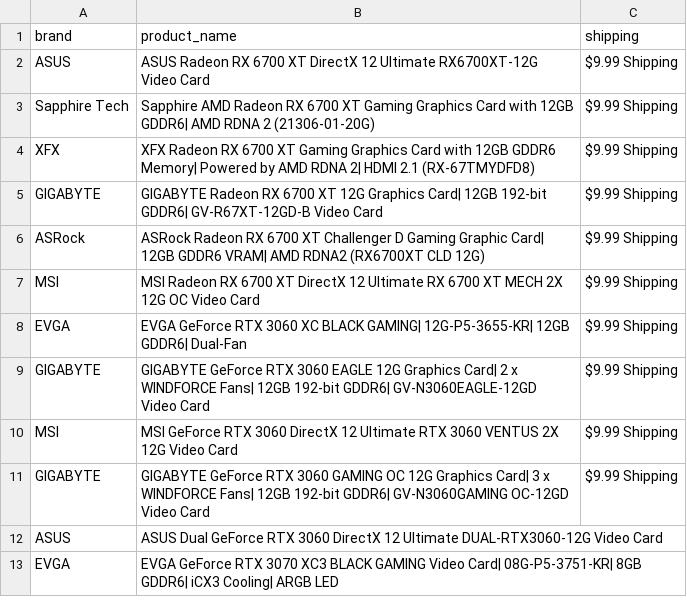
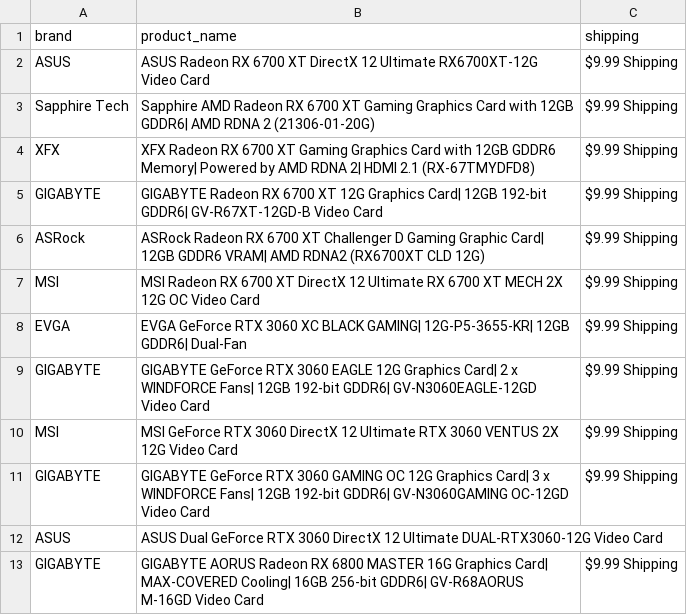
Before and after one commit to edwsqa/Crawler, a CSV file: files/products2.csv, drawn as a sheet; removed rows and columns are numbered as before the commit, all else as after; the diff names each change by its address in the sheet, - before the commit and + after, or states it on an @@ line.

Commit message:
Automatic commit and push

```diff
--- a/files/products2.csv
+++ b/files/products2.csv
-row 13: EVGA | EVGA GeForce RTX 3070 XC3 BLACK GAMING Video Card| 08G-P5-3751-KR| 8GB GDDR6| iCX3 Cooling| ARGB LED
+row 13: GIGABYTE | GIGABYTE AORUS Radeon RX 6800 MASTER 16G Graphics Card| MAX-COVERED Cooling| 16GB 256-bit GDDR6| GV-R68AORUS M-16GD Video Card | $9.99 Shipping
```
